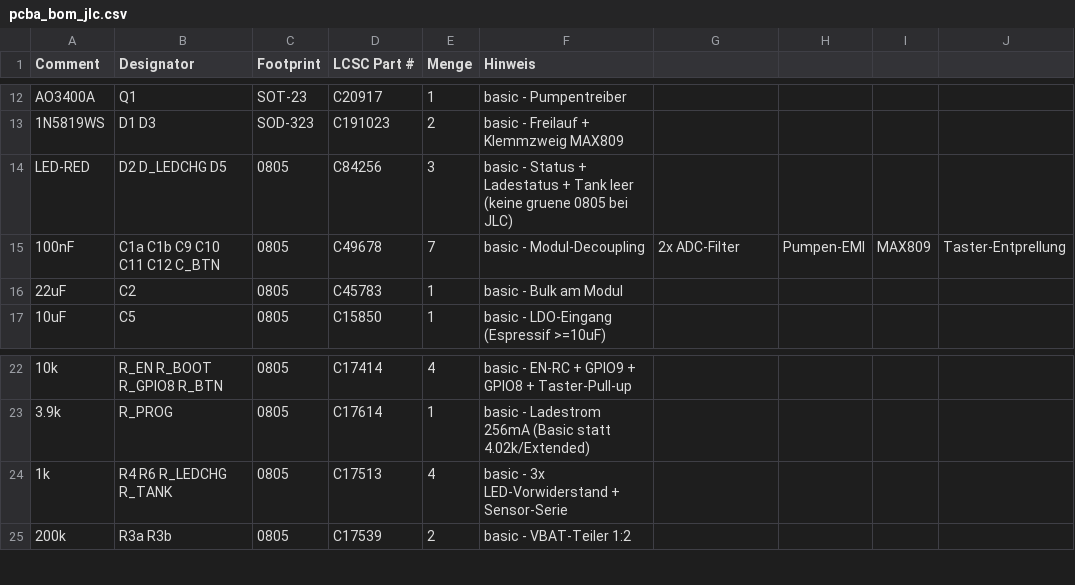
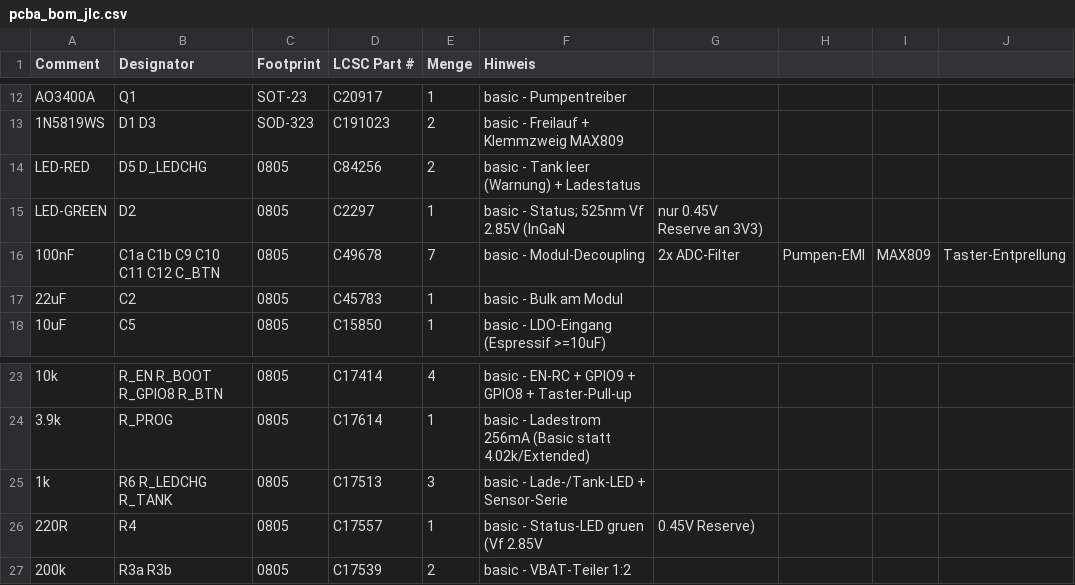
Before and after one commit to HermieTheTermi/cannabis-autopot, a CSV file: hardware/pcba_bom_jlc.csv, drawn as a sheet; only a part is shown, gaps mark what is left out.

Commit message:
Status-LED D2 von rot auf gruen (C2297, Vf 2.85V) mit R4 220 Ohm; neue Pruefung LED-Headroom; Flussspannung je LED ueber LCSC-Code (unbekannt = harter Fehler); Mutationstest 20/20

```diff
--- a/hardware/pcba_bom_jlc.csv
+++ b/hardware/pcba_bom_jlc.csv
@@ -13,3 +13,4 @@ AO3400A,Q1,SOT-23,C20917,1,basic - Pumpentreiber
 1N5819WS,D1 D3,SOD-323,C191023,2,basic - Freilauf + Klemmzweig MAX809
-LED-RED,D2 D_LEDCHG D5,0805,C84256,3,basic - Status + Ladestatus + Tank leer (keine gruene 0805 bei JLC)
+LED-RED,D5 D_LEDCHG,0805,C84256,2,basic - Tank leer (Warnung) + Ladestatus
+LED-GREEN,D2,0805,C2297,1,basic - Status; 525nm Vf 2.85V (InGaN, nur 0.45V Reserve an 3V3)
 100nF,C1a C1b C9 C10 C11 C12 C_BTN,0805,C49678,7,basic - Modul-Decoupling, 2x ADC-Filter, Pumpen-EMI, MAX809, Taster-Entprellung
@@ -23,3 +24,4 @@ LED-RED,D2 D_LEDCHG D5,0805,C84256,3,basic - Status + Ladestatus + Tank leer (ke
 3.9k,R_PROG,0805,C17614,1,basic - Ladestrom 256mA (Basic statt 4.02k/Extended)
-1k,R4 R6 R_LEDCHG R_TANK,0805,C17513,4,basic - 3x LED-Vorwiderstand + Sensor-Serie
+1k,R6 R_LEDCHG R_TANK,0805,C17513,3,basic - Lade-/Tank-LED + Sensor-Serie
+220R,R4,0805,C17557,1,basic - Status-LED gruen (Vf 2.85V, 0.45V Reserve)
 200k,R3a R3b,0805,C17539,2,basic - VBAT-Teiler 1:2
```
Also changed, not shown: 6 other files.
